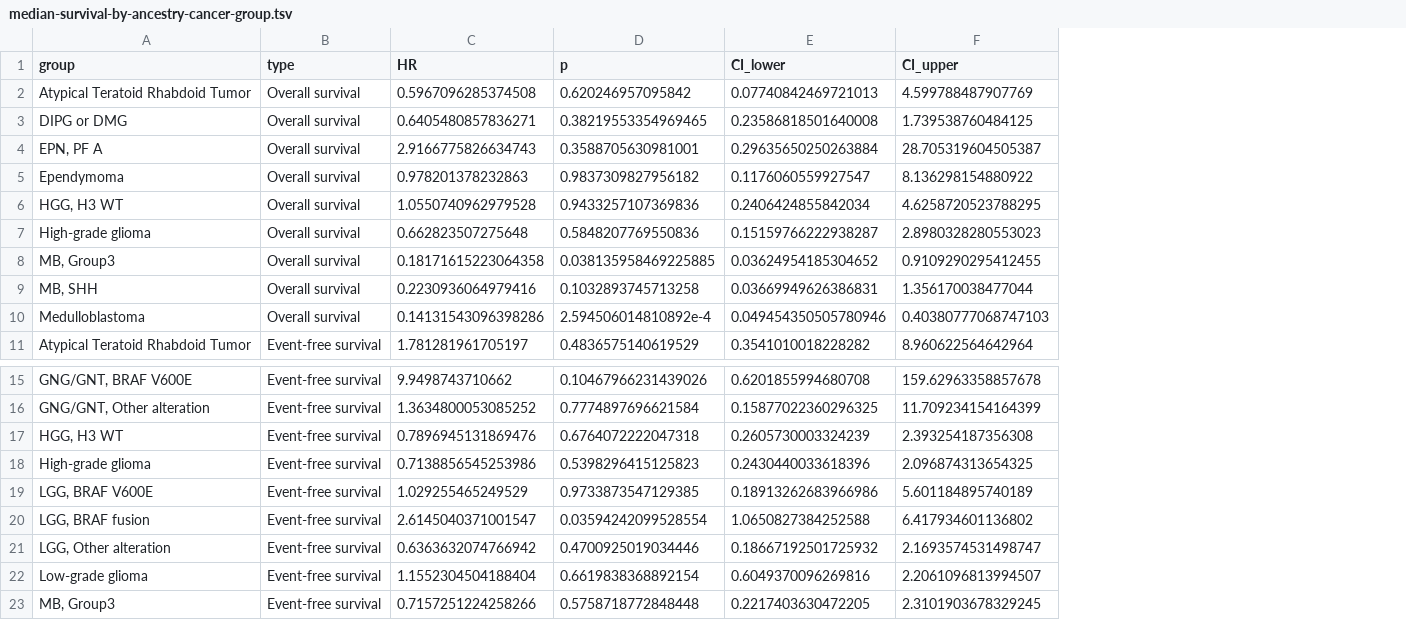
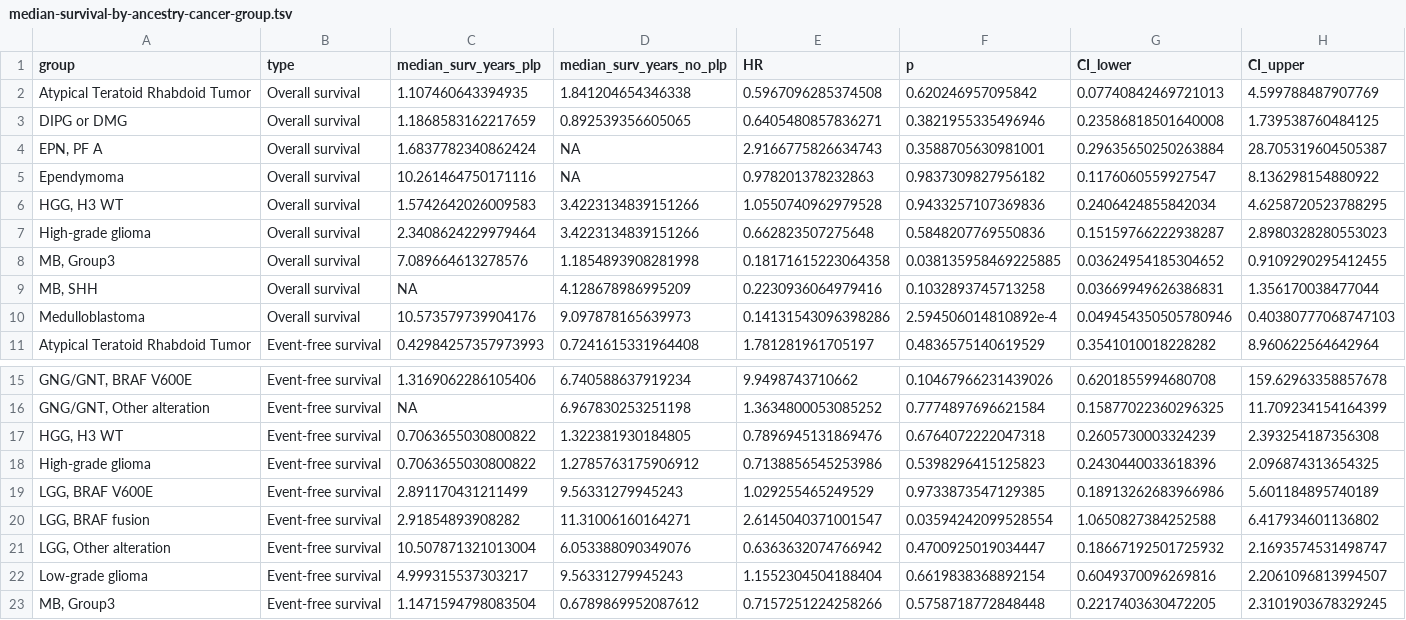
Before and after one commit to diskin-lab-chop/pbta-germline-somatic, a TSV file: analyses/survival/results/median-survival-by-ancestry-cancer-group.tsv, drawn as a sheet; only a part is shown, gaps mark what is left out; addresses are those after the commit; the diff names each change by its address in the sheet, - before the commit and + after, or states it on an @@ line.

Commit message:
add median OS and EFS to summary table

```diff
--- a/analyses/survival/results/median-survival-by-ancestry-cancer-group.tsv
+++ b/analyses/survival/results/median-survival-by-ancestry-cancer-group.tsv
+column C (median_surv_years_plp), rows 2-11: 1.107460643394935 | 1.1868583162217659 | 1.6837782340862424 | 10.261464750171116 | 1.5742642026009583 | 2.3408624229979464 | 7.089664613278576 | NA | 10.573579739904176 | 0.42984257357973993; rows 15-23: 1.3169062286105406 | NA | 0.7063655030800822 | 0.7063655030800822 | 2.891170431211499 | 2.91854893908282 | 10.507871321013004 | 4.999315537303217 | 1.1471594798083504
+column D (median_surv_years_no_plp), rows 2-11: 1.841204654346338 | 0.892539356605065 | NA | NA | 3.4223134839151266 | 3.4223134839151266 | 1.1854893908281998 | 4.128678986995209 | 9.097878165639973 | 0.7241615331964408; rows 15-23: 6.740588637919234 | 6.967830253251198 | 1.322381930184805 | 1.2785763175906912 | 9.56331279945243 | 11.31006160164271 | 6.053388090349076 | 9.56331279945243 | 0.6789869952087612
-F3 (p): 0.38219553354969465
+F3 (p): 0.3821955335496946
-F21 (p): 0.4700925019034446
+F21 (p): 0.4700925019034447
```
Also changed, not shown: 2 other files.
